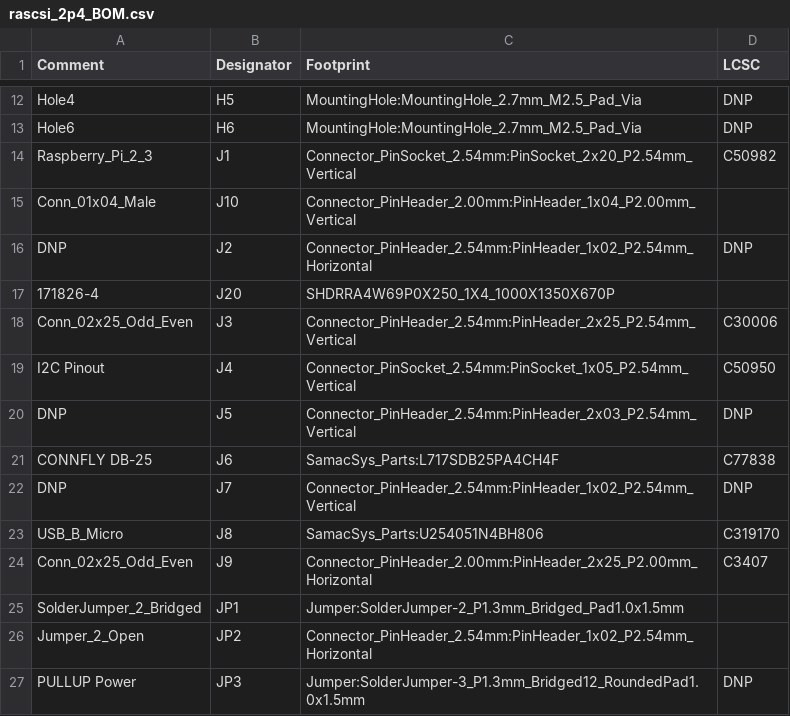
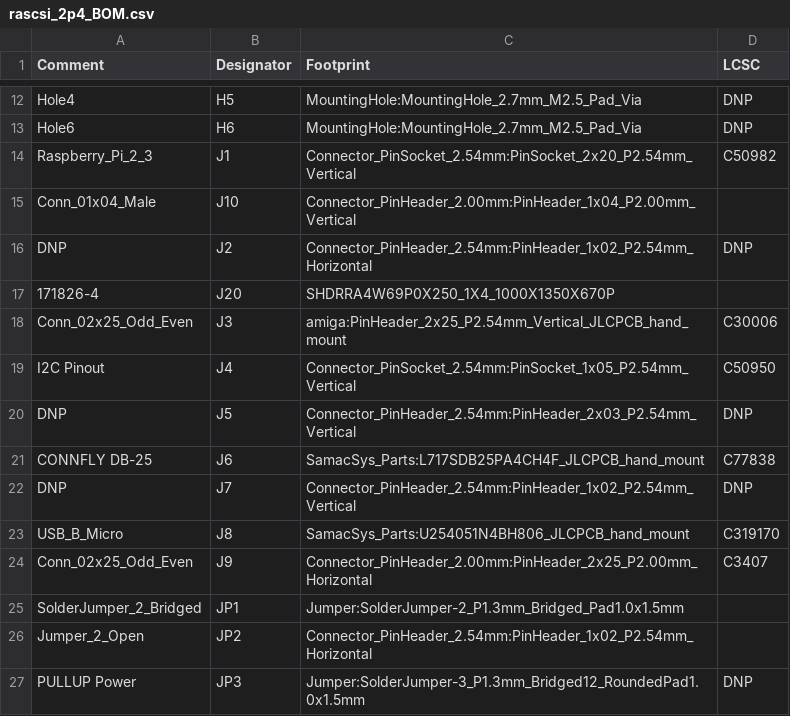
Before and after one commit to nospam2000/RASCSI, a CSV file: hw/rascsi_2p4/rascsi_2p4_BOM.csv, drawn as a sheet; only a part is shown, gaps mark what is left out.

```diff
--- a/hw/rascsi_2p4/rascsi_2p4_BOM.csv
+++ b/hw/rascsi_2p4/rascsi_2p4_BOM.csv
@@ -17,8 +17,8 @@ Comment,Designator,Footprint,LCSC
 "171826-4","J20","SHDRRA4W69P0X250_1X4_1000X1350X670P",""
-"Conn_02x25_Odd_Even","J3","Connector_PinHeader_2.54mm:PinHeader_2x25_P2.54mm_Vertical","C30006"
+"Conn_02x25_Odd_Even","J3","amiga:PinHeader_2x25_P2.54mm_Vertical_JLCPCB_hand_mount","C30006"
 "I2C Pinout","J4","Connector_PinSocket_2.54mm:PinSocket_1x05_P2.54mm_Vertical","C50950"
 "DNP","J5","Connector_PinHeader_2.54mm:PinHeader_2x03_P2.54mm_Vertical","DNP"
-"CONNFLY DB-25","J6","SamacSys_Parts:L717SDB25PA4CH4F","C77838"
+"CONNFLY DB-25","J6","SamacSys_Parts:L717SDB25PA4CH4F_JLCPCB_hand_mount","C77838"
 "DNP","J7","Connector_PinHeader_2.54mm:PinHeader_1x02_P2.54mm_Vertical","DNP"
-"USB_B_Micro","J8","SamacSys_Parts:U254051N4BH806","C319170"
+"USB_B_Micro","J8","SamacSys_Parts:U254051N4BH806_JLCPCB_hand_mount","C319170"
 "Conn_02x25_Odd_Even","J9","Connector_PinHeader_2.00mm:PinHeader_2x25_P2.00mm_Horizontal","C3407"
```
Also changed, not shown: hw/rascsi_2p4/assembly/rascsi_2p4-top-pos.csv, hw/rascsi_2p4/assembly/rascsi_2p4-top-pos_fixed.csv, 21 other files.
